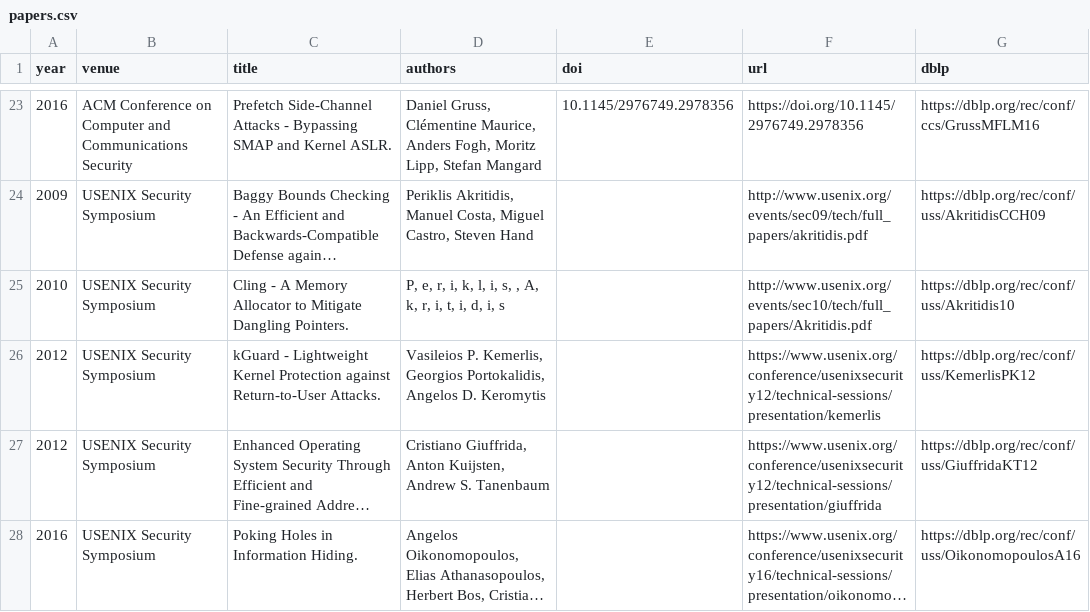
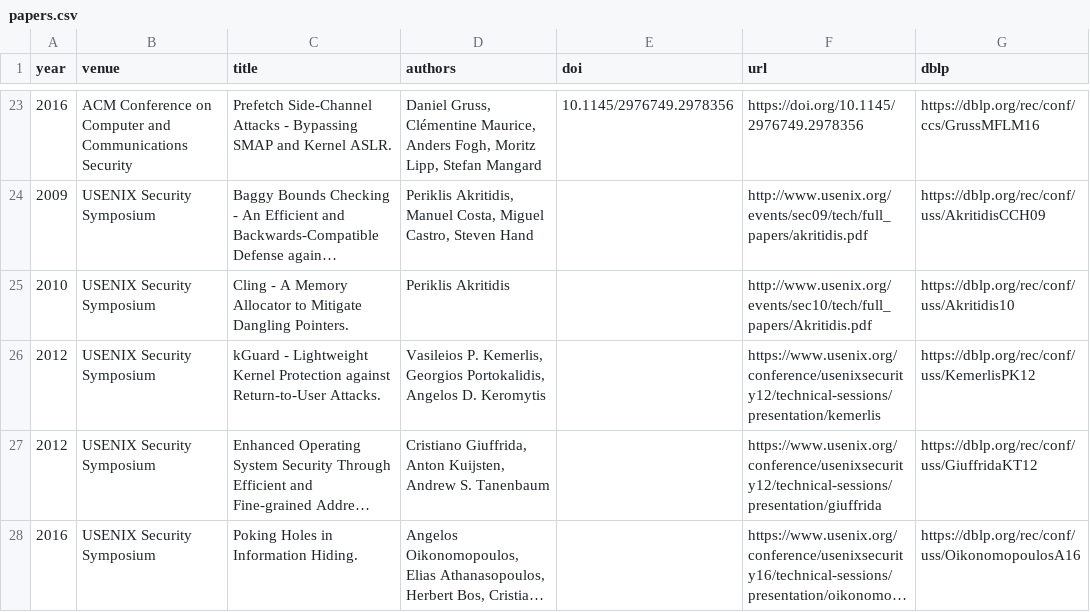
Before and after one commit to akshithg/linux-security-papers, a CSV file: data/papers.csv, drawn as a sheet; only a part is shown, gaps mark what is left out; long unchanged cells end in …; the diff names each change by its address in the sheet, - before the commit and + after, or states it on an @@ line.

```diff
--- a/data/papers.csv
+++ b/data/papers.csv
-D25 (authors): P, e, r, i, k, l, i, s, , A, k, r, i, t, i, d, i, s
+D25 (authors): Periklis Akritidis
```
Also changed, not shown: 2 other files.
